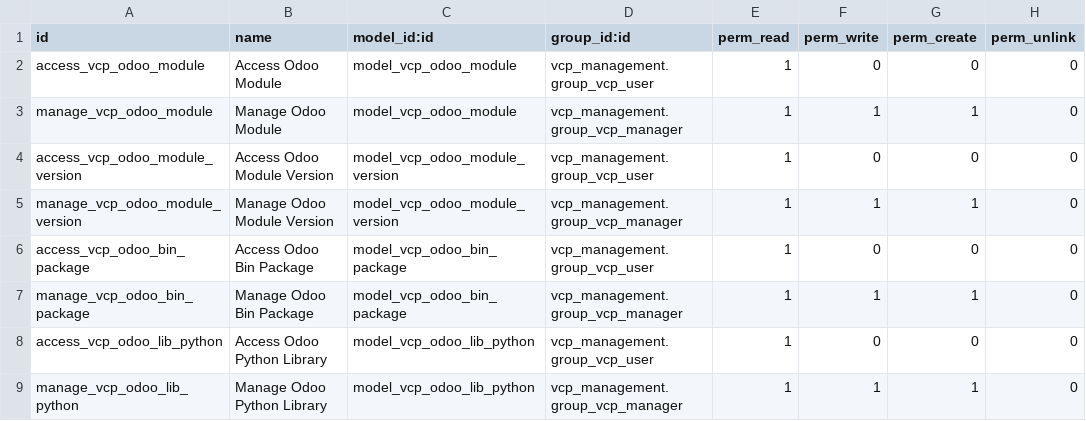
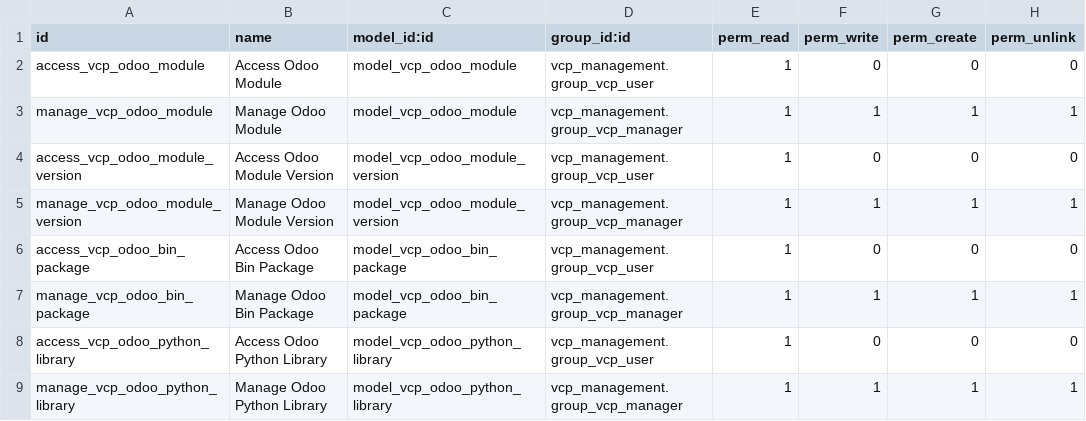
Before and after one commit to HeliconiaIO/version-control-platform, a CSV file: vcp_odoo/security/ir.model.access.csv, drawn as a sheet.

Commit message:
[IMP] vcp_odoo:
use new image.mixin, simplifying code base

delete a repository branch should unlink related odoo modules. Otherwise, if we recreate after a repository branch, it will create odoo modules duplicated

Display number of versions in which the module is available. By default, set a filter to hide modules without versions

display all the versionsw where the module is available

create a python file per model, following OCA convention

entry menu item for vcp.odoo.module.version

set readonly on all 'vcp.odoo.xxx' model fields

rename vcp.odoo.lib.python into vcp.odoo.python.library. (following similar logic with the modele bin.package)

add two new menu entries for vcp.odoo.python.library and vcp.odoo.bin.package

display on python.library and bin.package form views, the list of odoo.module.version that uses those libs (or bins)

Allow to unlink modules

fetch html description

harmonize actions. put a path in all actions. rename xml_id of some actions.

```diff
--- a/vcp_odoo/security/ir.model.access.csv
+++ b/vcp_odoo/security/ir.model.access.csv
@@ -2,8 +2,8 @@
 access_vcp_odoo_module,Access Odoo Module,model_vcp_odoo_module,vcp_management.group_vcp_user,1,0,0,0
-manage_vcp_odoo_module,Manage Odoo Module,model_vcp_odoo_module,vcp_management.group_vcp_manager,1,1,1,0
+manage_vcp_odoo_module,Manage Odoo Module,model_vcp_odoo_module,vcp_management.group_vcp_manager,1,1,1,1
 access_vcp_odoo_module_version,Access Odoo Module Version,model_vcp_odoo_module_version,vcp_management.group_vcp_user,1,0,0,0
-manage_vcp_odoo_module_version,Manage Odoo Module Version,model_vcp_odoo_module_version,vcp_management.group_vcp_manager,1,1,1,0
+manage_vcp_odoo_module_version,Manage Odoo Module Version,model_vcp_odoo_module_version,vcp_management.group_vcp_manager,1,1,1,1
 access_vcp_odoo_bin_package,Access Odoo Bin Package,model_vcp_odoo_bin_package,vcp_management.group_vcp_user,1,0,0,0
-manage_vcp_odoo_bin_package,Manage Odoo Bin Package,model_vcp_odoo_bin_package,vcp_management.group_vcp_manager,1,1,1,0
-access_vcp_odoo_lib_python,Access Odoo Python Library,model_vcp_odoo_lib_python,vcp_management.group_vcp_user,1,0,0,0
-manage_vcp_odoo_lib_python,Manage Odoo Python Library,model_vcp_odoo_lib_python,vcp_management.group_vcp_manager,1,1,1,0
+manage_vcp_odoo_bin_package,Manage Odoo Bin Package,model_vcp_odoo_bin_package,vcp_management.group_vcp_manager,1,1,1,1
+access_vcp_odoo_python_library,Access Odoo Python Library,model_vcp_odoo_python_library,vcp_management.group_vcp_user,1,0,0,0
+manage_vcp_odoo_python_library,Manage Odoo Python Library,model_vcp_odoo_python_library,vcp_management.group_vcp_manager,1,1,1,1
```
Also changed, not shown: 12 other files.
